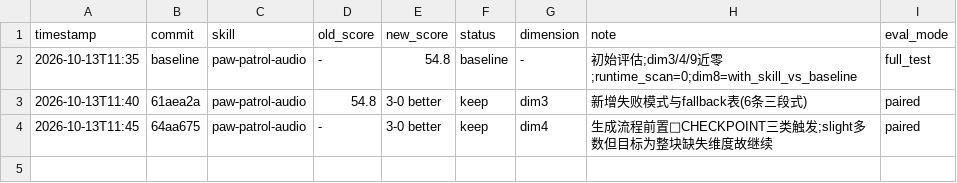
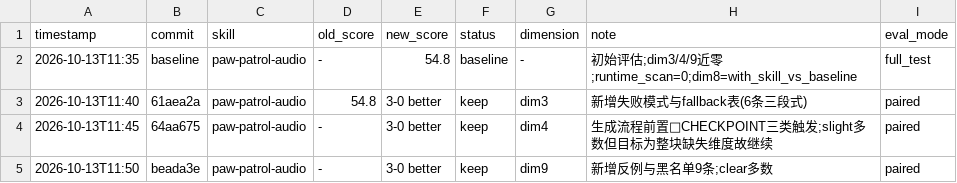
Before and after one commit to eoli-hfq/paw-patrol-audio, a TSV file: results.tsv, drawn as a sheet.

```diff
--- a/results.tsv
+++ b/results.tsv
@@ -4 +4,2 @@ timestamp	commit	skill	old_score	new_score	status	dimension	note	eval_mode
 2026-10-13T11:45	64aa675	paw-patrol-audio	-	3-0 better	keep	dim4	生成流程前置🔴CHECKPOINT三类触发;slight多数但目标为整块缺失维度故继续	paired
+2026-10-13T11:50	beada3e	paw-patrol-audio	-	3-0 better	keep	dim9	新增反例与黑名单9条;clear多数	paired
```
Also changed, not shown: 1 other file.
